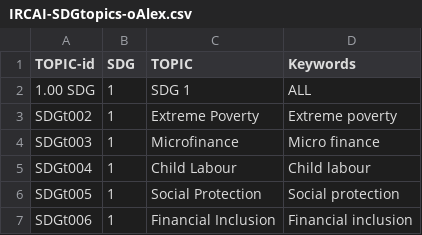
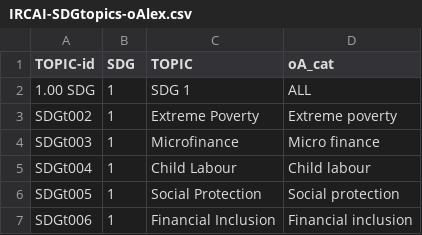
Before and after one commit to IRCAI-SDGobservatory/data, a CSV file: IRCAI-SDGtopics-oAlex.csv, drawn as a sheet; only a part is shown.

Commit message:
Update IRCAI-SDGtopics-oAlex.csv

```diff
--- a/IRCAI-SDGtopics-oAlex.csv
+++ b/IRCAI-SDGtopics-oAlex.csv
@@ -1,2 +1,2 @@
-TOPIC-id,SDG,TOPIC,Keywords
+TOPIC-id,SDG,TOPIC,oA_cat
 1.00 SDG,1,SDG 1,ALL
```
